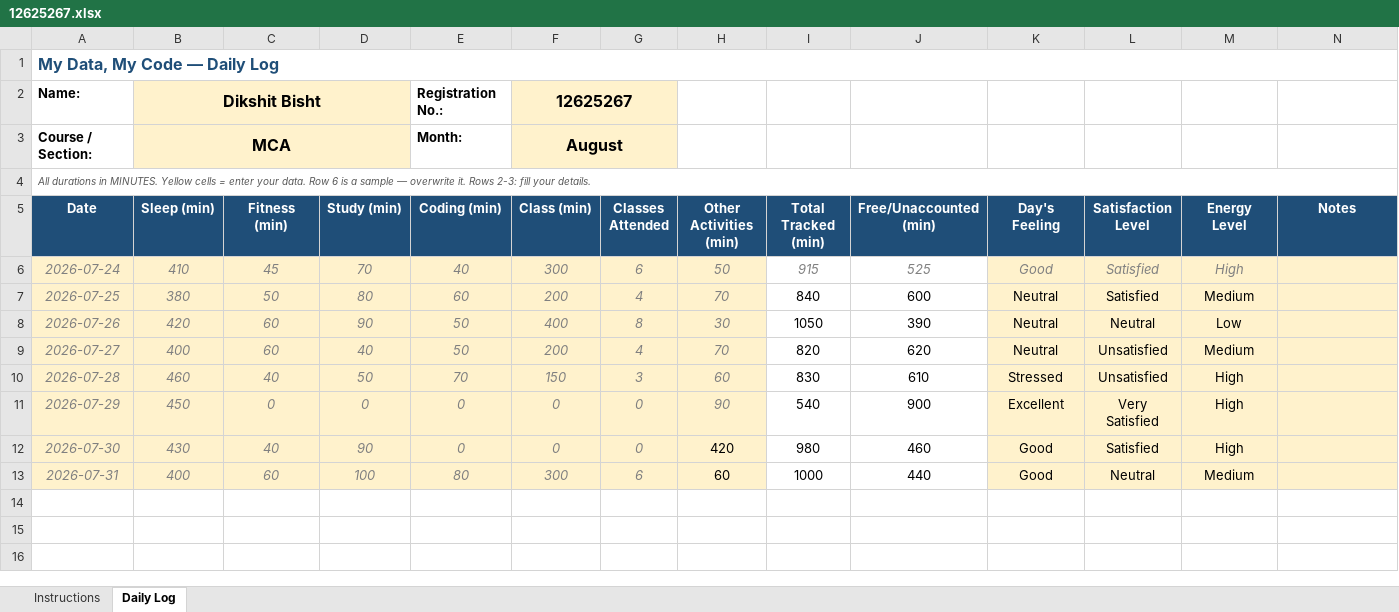
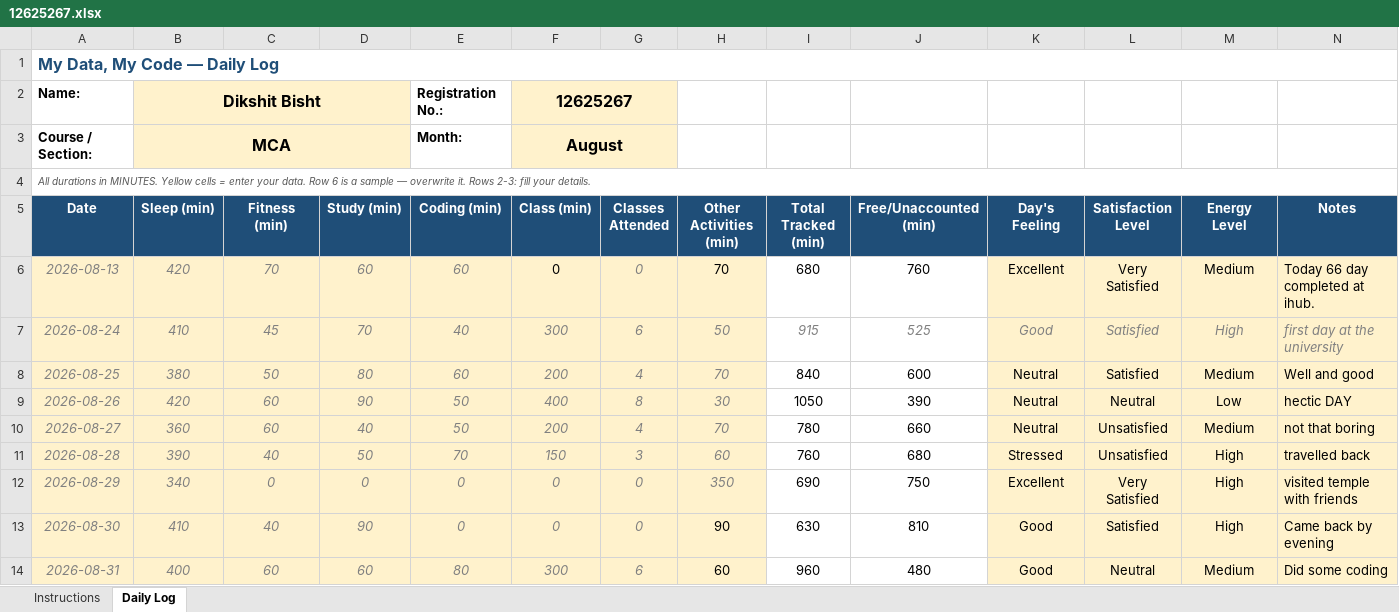
Before and after one commit to BishtRyker/CAP776, an Excel workbook: 12625267.xlsx, sheet Daily Log, drawn as a sheet; values as stored, in another font and other column widths than the file's, no borders; conditional formats not drawn; addresses are those after the commit; the diff names each change by its address in the sheet, - before the commit and + after, or states it on an @@ line.

Commit message:
dailyupdate

```diff
--- a/12625267.xlsx (sheet Daily Log)
+++ b/12625267.xlsx (sheet Daily Log)
+row 6: 2026-08-13 | 420 | 70 | 60 | 60 | 0 | 0 | 70 | 680 | 760 | Excellent | Very Satisfied | Medium | Today 66 day completed at ihub.
-A7 (Date): 2026-07-24
+A7 (Date): 2026-08-24
-N7 (Notes): (empty)
+N7 (Notes): first day at the university
-A8 (Date): 2026-07-25
+A8 (Date): 2026-08-25
-N8 (Notes): (empty)
+N8 (Notes): Well and good
-A9 (Date): 2026-07-26
+A9 (Date): 2026-08-26
-N9 (Notes): (empty)
+N9 (Notes): hectic DAY
-A10 (Date): 2026-07-27
+A10 (Date): 2026-08-27
-B10 (Sleep (min)): 400
+B10 (Sleep (min)): 360
-I10 (Total Tracked (min)): 820
+I10 (Total Tracked (min)): 780
-J10 (Free/Unaccounted (min)): 620
+J10 (Free/Unaccounted (min)): 660
-N10 (Notes): (empty)
+N10 (Notes): not that boring
-A11 (Date): 2026-07-28
+A11 (Date): 2026-08-28
-B11 (Sleep (min)): 460
+B11 (Sleep (min)): 390
-I11 (Total Tracked (min)): 830
+I11 (Total Tracked (min)): 760
-J11 (Free/Unaccounted (min)): 610
+J11 (Free/Unaccounted (min)): 680
-N11 (Notes): (empty)
+N11 (Notes): travelled back
-A12 (Date): 2026-07-29
+A12 (Date): 2026-08-29
-B12 (Sleep (min)): 450
+B12 (Sleep (min)): 340
-H12 (Other Activities (min)): 90
+H12 (Other Activities (min)): 350
-I12 (Total Tracked (min)): 540
+I12 (Total Tracked (min)): 690
-J12 (Free/Unaccounted (min)): 900
+J12 (Free/Unaccounted (min)): 750
-N12 (Notes): (empty)
+N12 (Notes): visited temple with friends
-A13 (Date): 2026-07-30
+A13 (Date): 2026-08-30
-B13 (Sleep (min)): 430
+B13 (Sleep (min)): 410
-H13 (Other Activities (min)): 420
+H13 (Other Activities (min)): 90
-I13 (Total Tracked (min)): 980
+I13 (Total Tracked (min)): 630
-J13 (Free/Unaccounted (min)): 460
+J13 (Free/Unaccounted (min)): 810
-N13 (Notes): (empty)
+N13 (Notes): Came back by evening
-A14 (Date): 2026-07-31
+A14 (Date): 2026-08-31
-D14 (Study (min)): 100
+D14 (Study (min)): 60
-I14 (Total Tracked (min)): 1000
+I14 (Total Tracked (min)): 960
-J14 (Free/Unaccounted (min)): 440
+J14 (Free/Unaccounted (min)): 480
-N14 (Notes): (empty)
+N14 (Notes): Did some coding
```
Also changed, not shown: formulas that keep their value, 1 other file.
